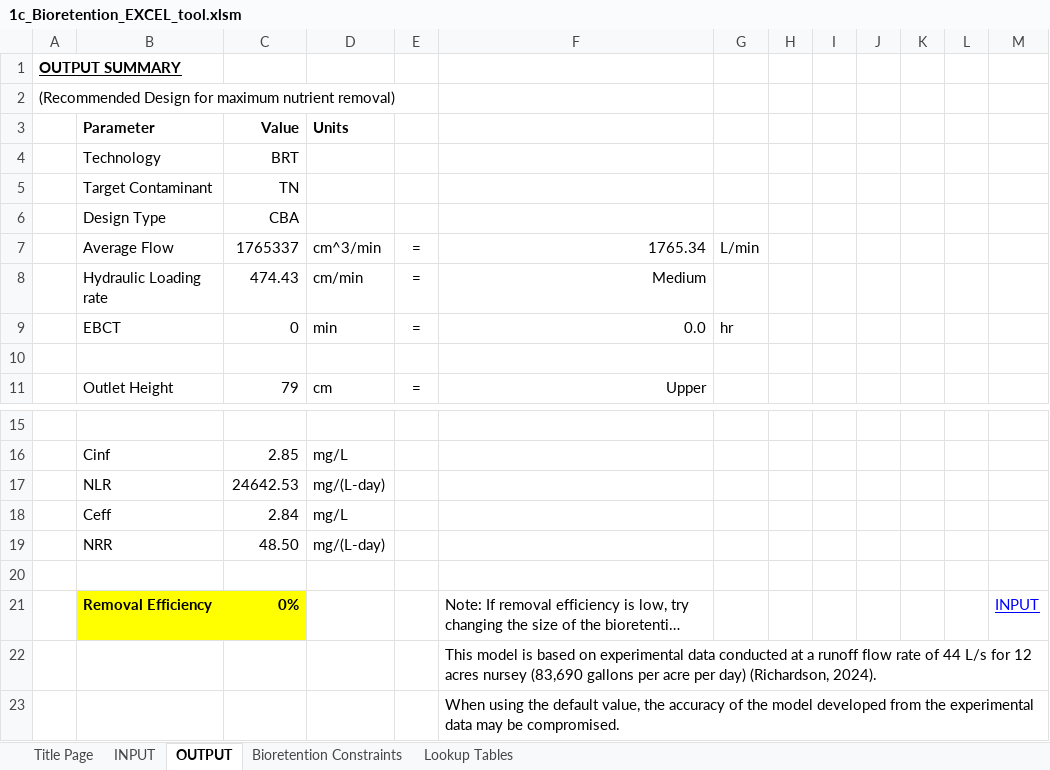
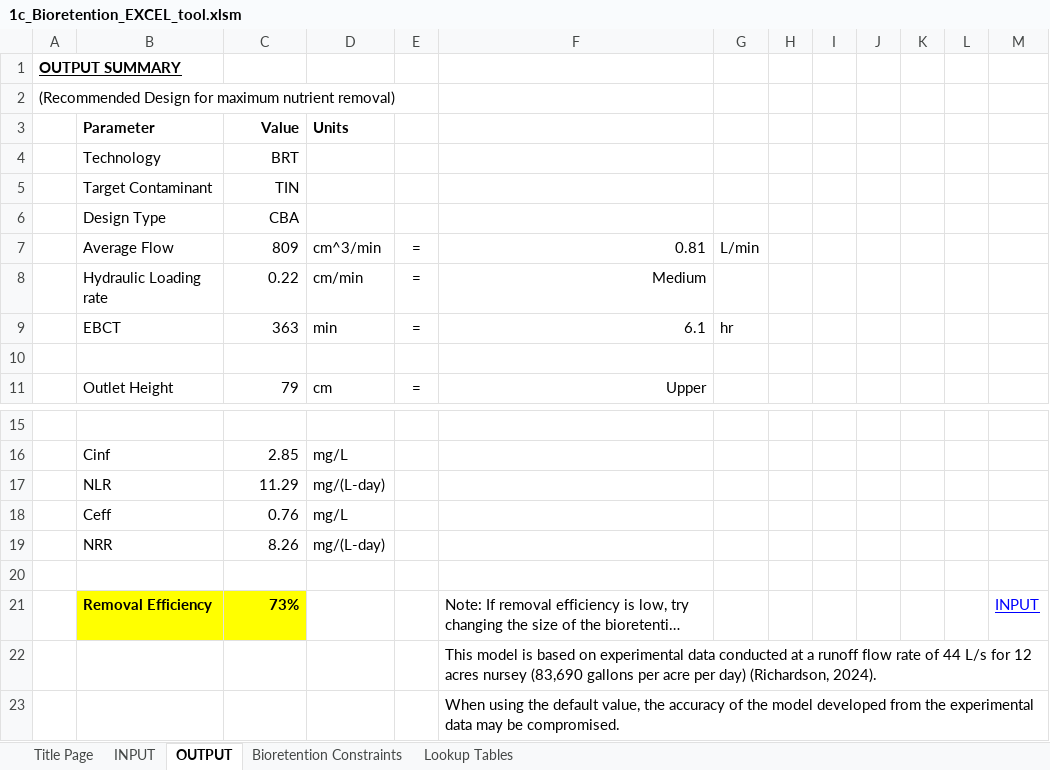
Before and after one commit to natchayal/FDACS_Bioretention_project, an Excel workbook: 1c_Bioretention_EXCEL_tool.xlsm, sheet OUTPUT, drawn as a sheet; only a part is shown, gaps mark what is left out; long unchanged cells end in …; values as stored, in another font and other column widths than the file's, no borders; charts and pictures and conditional formats not drawn; the diff names each change by its address in the sheet, - before the commit and + after, or states it on an @@ line.

```diff
--- a/1c_Bioretention_EXCEL_tool.xlsm (sheet OUTPUT)
+++ b/1c_Bioretention_EXCEL_tool.xlsm (sheet OUTPUT)
-C5 (Value): TN
+C5 (Value): TIN
-C7 (Value): 1765337
+C7 (Value): 809
-F7: 1765.34
+F7: 0.81
-C8 (Value): 474.43
+C8 (Value): 0.22
-C9 (Value): 0
+C9 (Value): 363
-F9: 0.0
+F9: 6.1
-C17 (Value): 24642.53
+C17 (Value): 11.29
-C18 (Value): 2.84
+C18 (Value): 0.76
-C19 (Value): 48.50
+C19 (Value): 8.26
-C21 (Value): 0%
+C21 (Value): 73%
```
Also changed, not shown: sheet Lookup Tables, sheet Bioretention Constraints, sheet INPUT, sheet Title Page, formulas that keep their value, charts or pictures, 1 other file.
